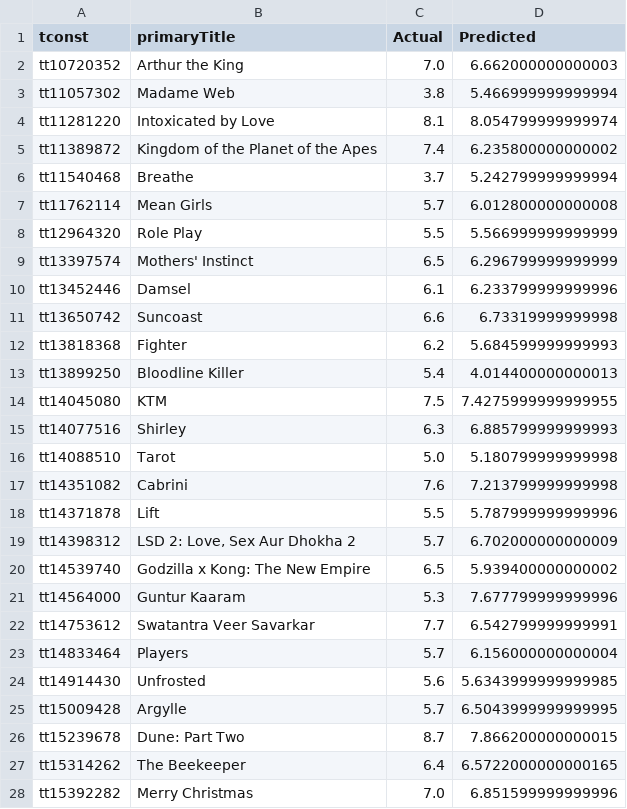
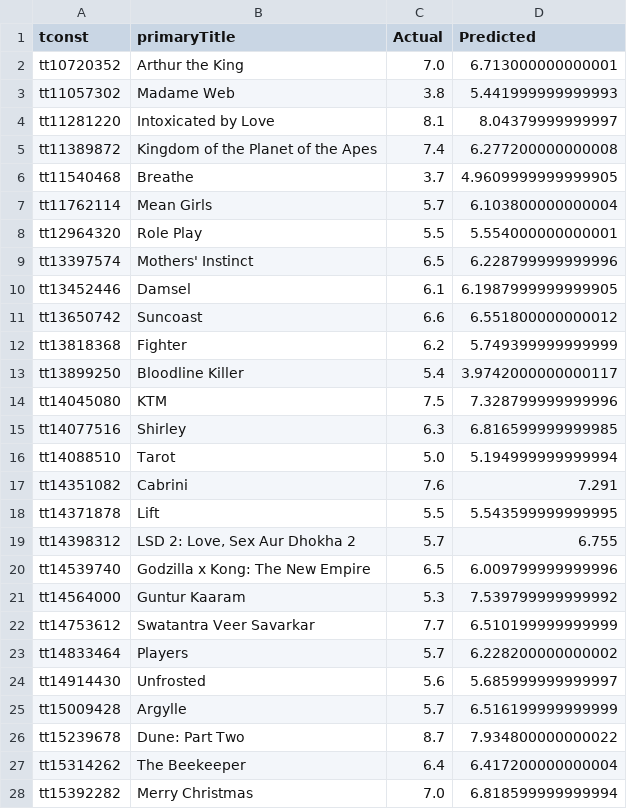
Before and after one commit to fuyu-chung/IMDb, a CSV file: new_csv/pred.csv, drawn as a sheet; only a part is shown; the diff covers the shown part only.

Commit message:
predict result

```diff
--- a/new_csv/pred.csv
+++ b/new_csv/pred.csv
@@ -1,28 +1,28 @@
 tconst,primaryTitle,Actual,Predicted
-tt10720352,Arthur the King,7.0,6.662000000000003
-tt11057302,Madame Web,3.8,5.466999999999994
-tt11281220,Intoxicated by Love,8.1,8.054799999999974
-tt11389872,Kingdom of the Planet of the Apes,7.4,6.235800000000002
-tt11540468,Breathe,3.7,5.242799999999994
-tt11762114,Mean Girls,5.7,6.012800000000008
-tt12964320,Role Play,5.5,5.566999999999999
-tt13397574,Mothers' Instinct,6.5,6.296799999999999
-tt13452446,Damsel,6.1,6.233799999999996
-tt13650742,Suncoast,6.6,6.73319999999998
-tt13818368,Fighter,6.2,5.684599999999993
-tt13899250,Bloodline Killer,5.4,4.014400000000013
-tt14045080,KTM,7.5,7.4275999999999955
-tt14077516,Shirley,6.3,6.885799999999993
-tt14088510,Tarot,5.0,5.180799999999998
-tt14351082,Cabrini,7.6,7.213799999999998
-tt14371878,Lift,5.5,5.787999999999996
-tt14398312,"LSD 2: Love, Sex Aur Dhokha 2",5.7,6.702000000000009
-tt14539740,Godzilla x Kong: The New Empire,6.5,5.939400000000002
-tt14564000,Guntur Kaaram,5.3,7.677799999999996
-tt14753612,Swatantra Veer Savarkar,7.7,6.542799999999991
-tt14833464,Players,5.7,6.156000000000004
-tt14914430,Unfrosted,5.6,5.6343999999999985
-tt15009428,Argylle,5.7,6.5043999999999995
-tt15239678,Dune: Part Two,8.7,7.866200000000015
-tt15314262,The Beekeeper,6.4,6.5722000000000165
-tt15392282,Merry Christmas,7.0,6.851599999999996
+tt10720352,Arthur the King,7.0,6.713000000000001
+tt11057302,Madame Web,3.8,5.441999999999993
+tt11281220,Intoxicated by Love,8.1,8.04379999999997
+tt11389872,Kingdom of the Planet of the Apes,7.4,6.277200000000008
+tt11540468,Breathe,3.7,4.9609999999999905
+tt11762114,Mean Girls,5.7,6.103800000000004
+tt12964320,Role Play,5.5,5.554000000000001
+tt13397574,Mothers' Instinct,6.5,6.228799999999996
+tt13452446,Damsel,6.1,6.1987999999999905
+tt13650742,Suncoast,6.6,6.551800000000012
+tt13818368,Fighter,6.2,5.749399999999999
+tt13899250,Bloodline Killer,5.4,3.9742000000000117
+tt14045080,KTM,7.5,7.328799999999996
+tt14077516,Shirley,6.3,6.816599999999985
+tt14088510,Tarot,5.0,5.194999999999994
+tt14351082,Cabrini,7.6,7.291
+tt14371878,Lift,5.5,5.543599999999995
+tt14398312,"LSD 2: Love, Sex Aur Dhokha 2",5.7,6.755
+tt14539740,Godzilla x Kong: The New Empire,6.5,6.009799999999996
+tt14564000,Guntur Kaaram,5.3,7.539799999999992
+tt14753612,Swatantra Veer Savarkar,7.7,6.510199999999999
+tt14833464,Players,5.7,6.228200000000002
+tt14914430,Unfrosted,5.6,5.685999999999997
+tt15009428,Argylle,5.7,6.516199999999999
+tt15239678,Dune: Part Two,8.7,7.934800000000022
+tt15314262,The Beekeeper,6.4,6.417200000000004
+tt15392282,Merry Christmas,7.0,6.818599999999994
```
Also changed, not shown: 162 edited cells elsewhere in this file, 1 other file.
